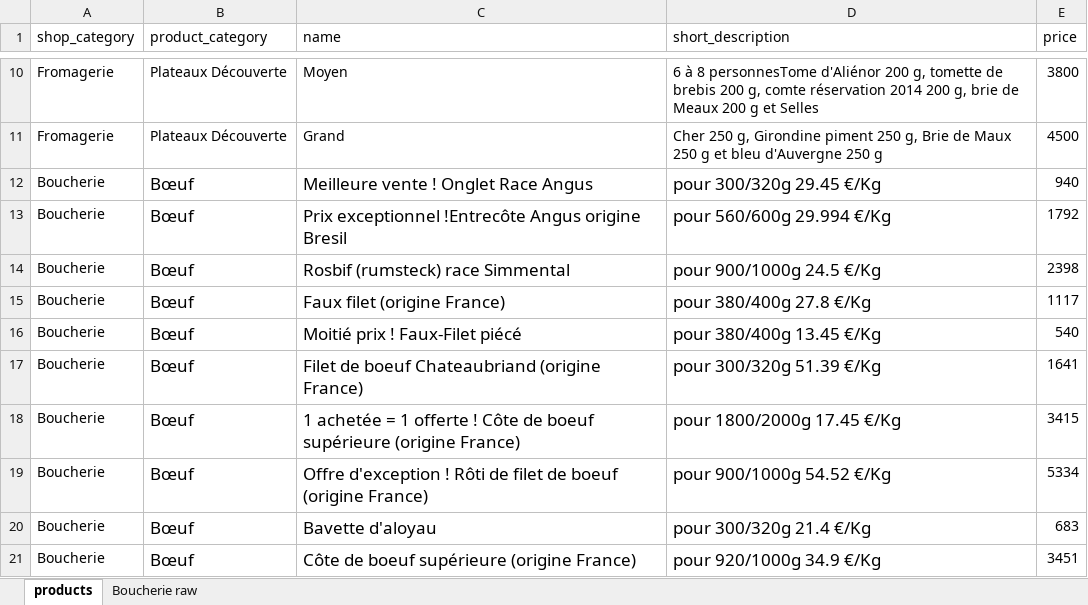
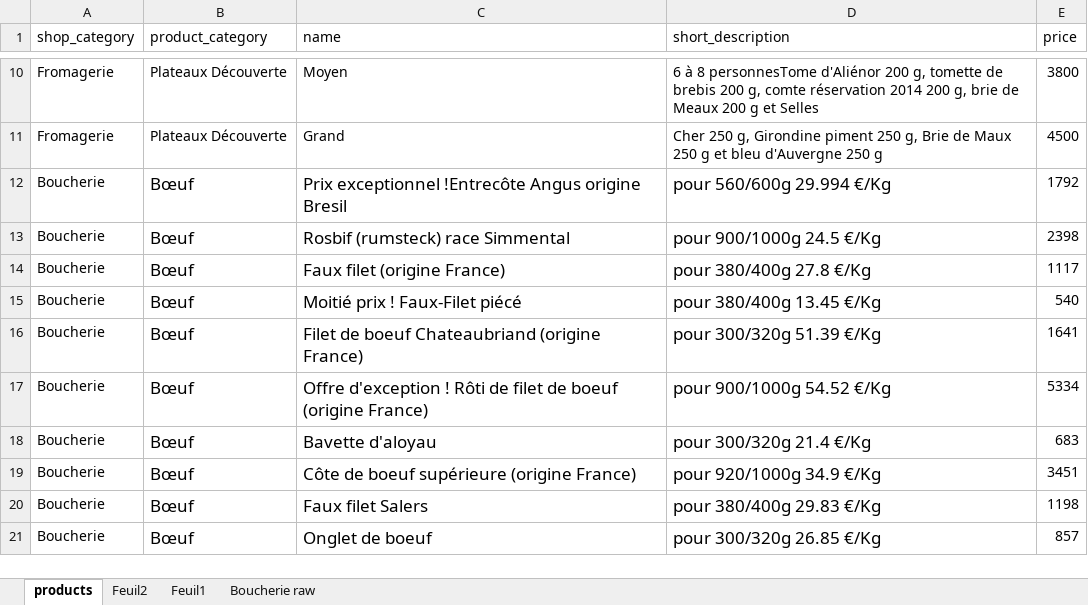
Before and after one commit to adrienpoly/click-n-co, an Excel workbook: db/products.xlsx, sheet products, drawn as a sheet; only a part is shown, gaps mark what is left out; the shorter side is filled out with more unchanged rows; values as stored, in another font and other column widths than the file's, no borders; removed rows and columns are numbered as before the commit, all else as after; the diff covers the shown part only; the diff names each change by its address in the sheet, - before the commit and + after, or states it on an @@ line.

```diff
--- a/db/products.xlsx (sheet products)
+++ b/db/products.xlsx (sheet products)
+sheet tab: Feuil2
+sheet tab: Feuil1
-row 12: Boucherie | Bœuf | Meilleure vente ! Onglet Race Angus | pour 300/320g 29.45 €/Kg | 940
-row 18: Boucherie | Bœuf | 1 achetée = 1 offerte ! Côte de boeuf supérieure (origine France) | pour 1800/2000g 17.45 €/Kg | 3415
```
Also changed, not shown: 82 added rows elsewhere in this sheet, 4 other files.
